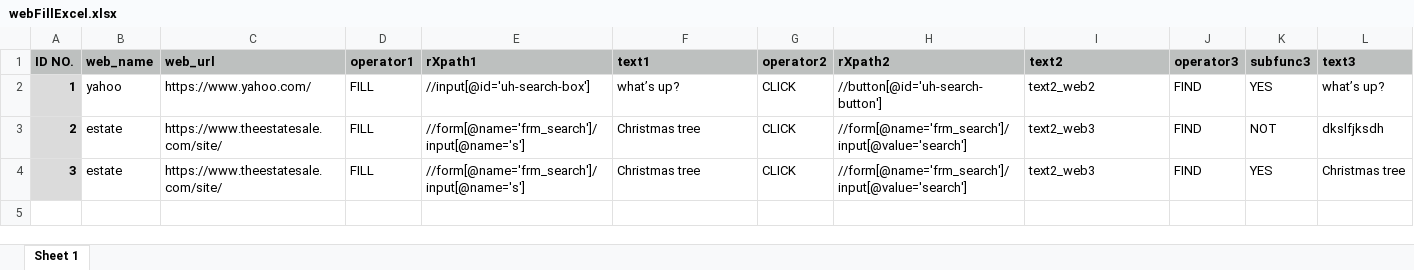
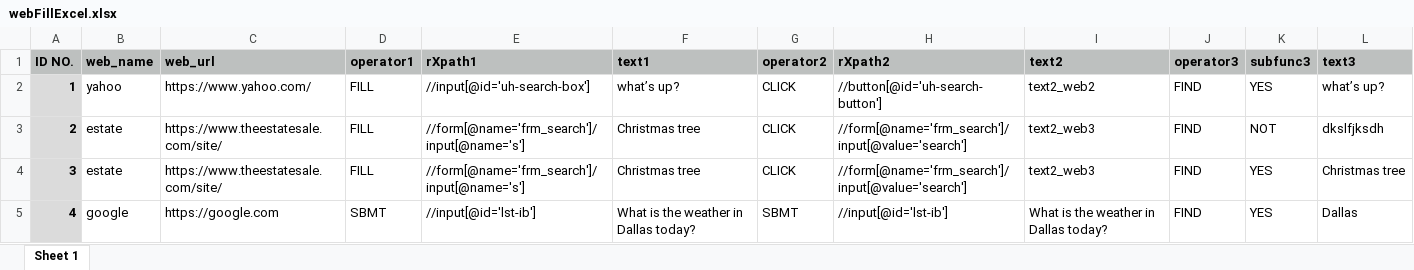
Before and after one commit to projectman/automated_sel_py_xlsx, an Excel workbook: formstest/webFillExсel.xlsx, sheet Sheet 1, drawn as a sheet; values as stored, in another font and other column widths than the file's, no borders; the diff names each change by its address in the sheet, - before the commit and + after, or states it on an @@ line.

Commit message:
Submit action operator added.

```diff
--- a/formstest/webFillExсel.xlsx (sheet Sheet 1)
+++ b/formstest/webFillExсel.xlsx (sheet Sheet 1)
+row 5: 4 | google | https://google.com | SBMT | //input[@id='lst-ib'] | What is the weather in Dallas today? | SBMT | //input[@id='lst-ib'] | What is the weather in Dallas today? | FIND | YES | Dallas
```
Also changed, not shown: 2 other files.
